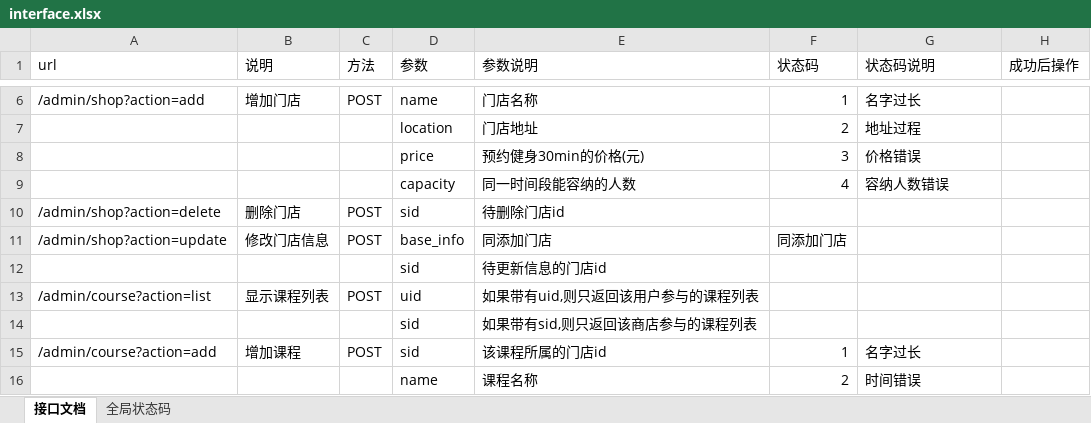
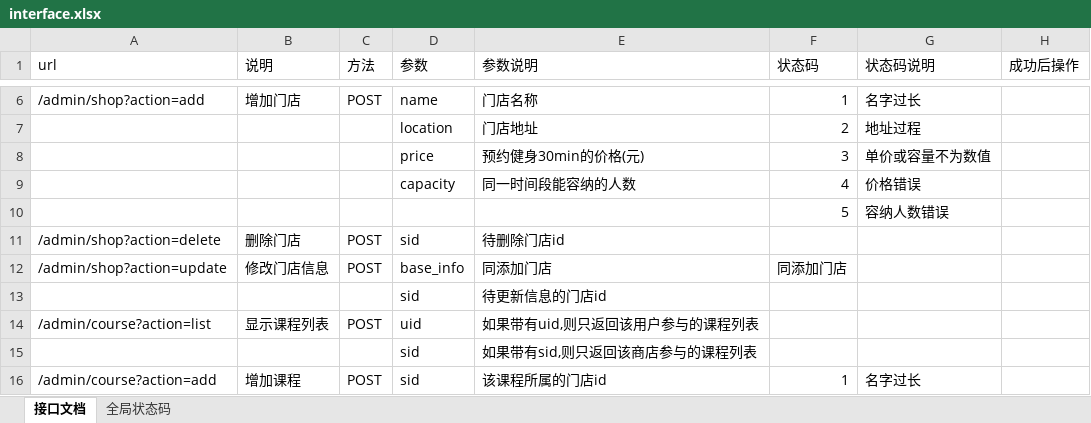
Before and after one commit to Raymond-Wong/holicLab, an Excel workbook: interface.xlsx, sheet 接口文档, drawn as a sheet; only a part is shown, gaps mark what is left out; the shorter side is filled out with more unchanged rows; values as stored, in another font and other column widths than the file's, no borders; the diff names each change by its address in the sheet, - before the commit and + after, or states it on an @@ line.

```diff
--- a/interface.xlsx (sheet 接口文档)
+++ b/interface.xlsx (sheet 接口文档)
-G8 (状态码说明): 价格错误
+G8 (状态码说明): 单价或容量不为数值
-G9 (状态码说明): 容纳人数错误
+G9 (状态码说明): 价格错误
+row 10:  |  |  |  |  | 5 | 容纳人数错误
```
Also changed, not shown: sheet 全局状态码, 3 other files.
